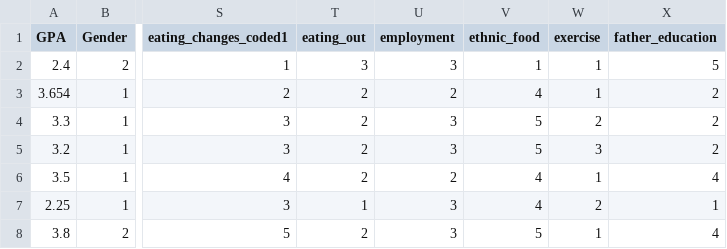
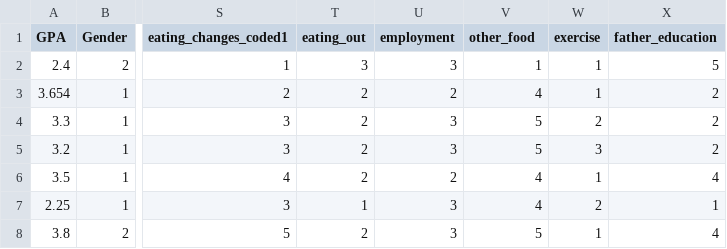
Before and after one commit to jreuning/sds230_data, a CSV file: food_coded.csv, drawn as a sheet; only a part is shown, gaps mark what is left out; the diff names each change by its address in the sheet, - before the commit and + after, or states it on an @@ line.

Commit message:
Update food_coded.csv

```diff
--- a/food_coded.csv
+++ b/food_coded.csv
-V1: ethnic_food
+V1: other_food
```
